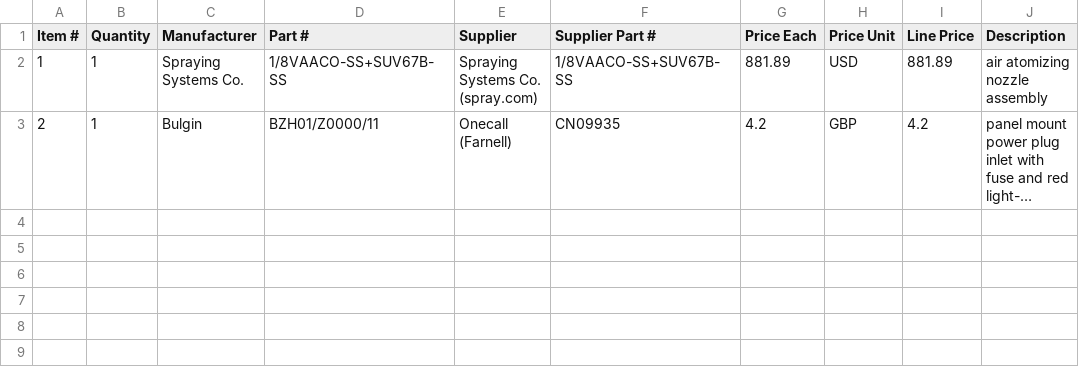
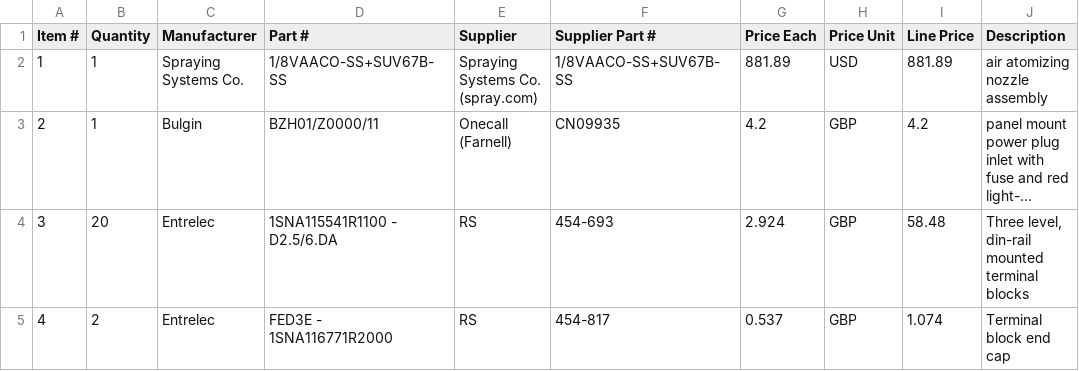
Before and after one commit to AFMD/LANDS, a CSV file: bom.csv, drawn as a sheet; long unchanged cells end in …; the diff names each change by its address in the sheet, - before the commit and + after, or states it on an @@ line.

```diff
--- a/bom.csv
+++ b/bom.csv
+row 4: 3 | 20 | Entrelec | 1SNA115541R1100 - D2.5/6.DA | RS | 454-693 | 2.924 | GBP | 58.48 | Three level, din-rail mounted terminal blocks
+row 5: 4 | 2 | Entrelec | FED3E - 1SNA116771R2000 | RS | 454-817 | 0.537 | GBP | 1.074 | Terminal block end cap
```
Also changed, not shown: 2 other files.
